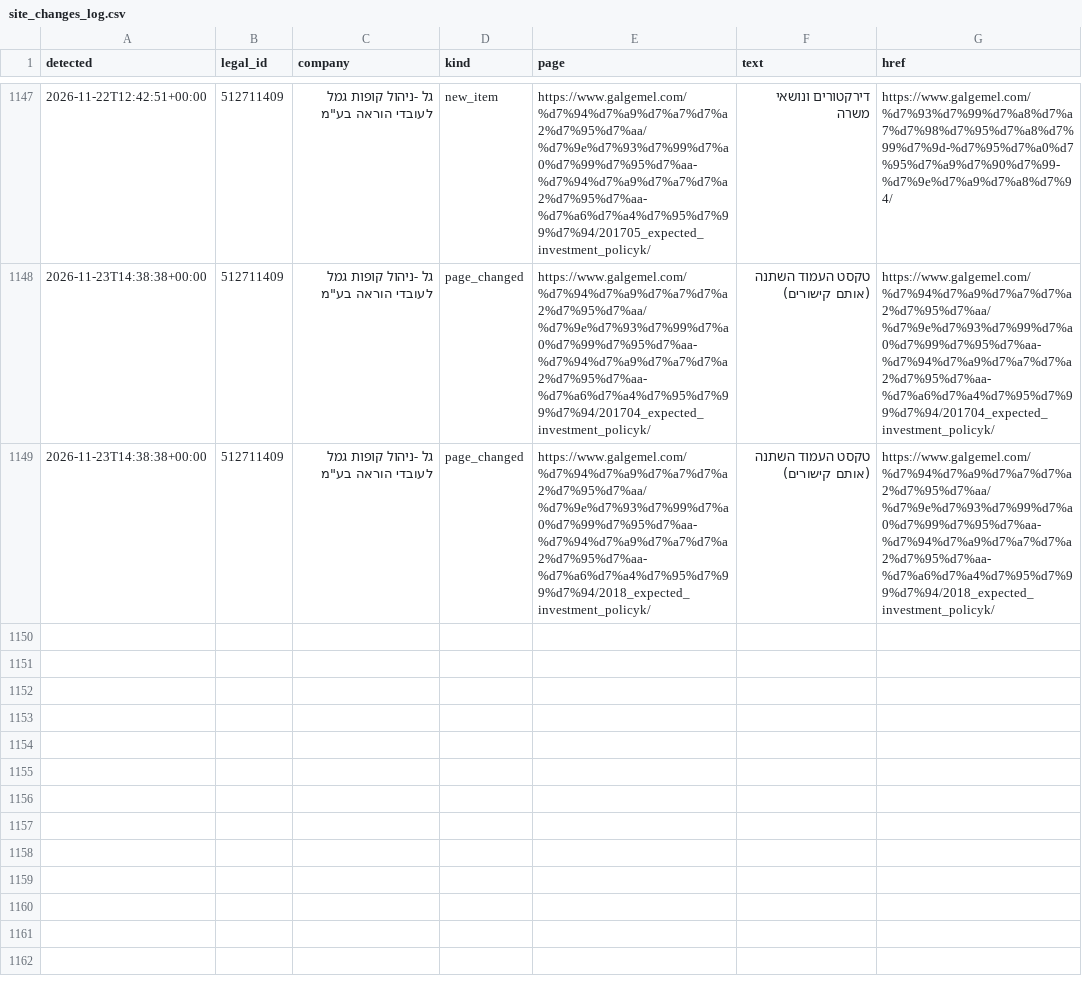
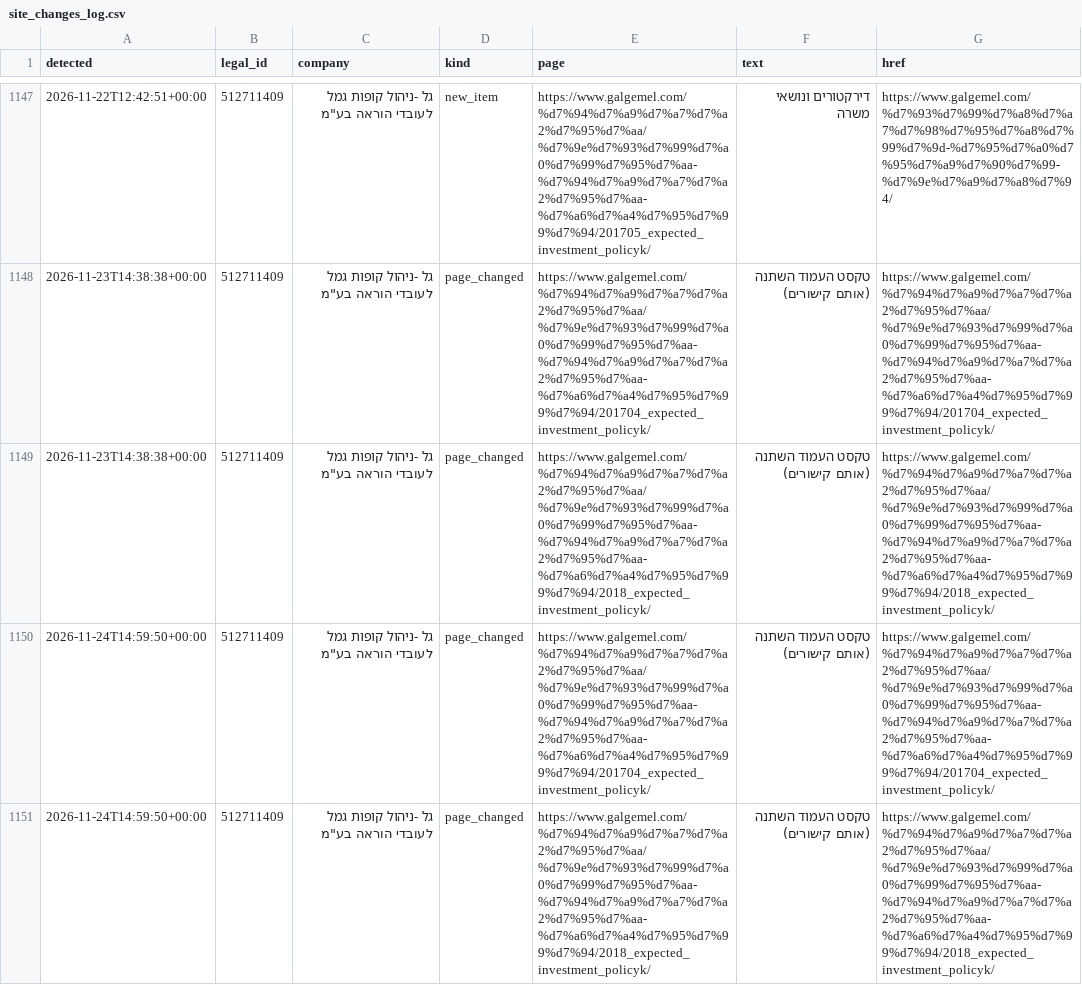
Before and after one commit to Revach123/MASLULIM, a CSV file: policy/companies/512711409/site_changes_log.csv, drawn as a sheet; only a part is shown, gaps mark what is left out.

```diff
--- a/policy/companies/512711409/site_changes_log.csv
+++ b/policy/companies/512711409/site_changes_log.csv
@@ -1149 +1149,3 @@
 2026-11-23T14:38:38+00:00,512711409,"גל -ניהול קופות גמל לעובדי הוראה בע""מ",page_changed,https://www.galgemel.com/%d7%94%d7%a9%d7%a7%d7%a2%d7%95%d7%aa/%d7%9e%d7%93%d7%99%d7%a0%d7%99%d7%95%d7%aa-%d7%94%d7%a9%d7%a7%d7%a2%d7%95%d7%aa-%d7%a6%d7%a4%d7%95%d7%99%d7%94/2018_expected_investment_policyk/,טקסט העמוד השתנה (אותם קישורים),https://www.galgemel.com/%d7%94%d7%a9%d7%a7%d7%a2%d7%95%d7%aa/%d7%9e%d7%93%d7%99%d7%a0%d7%99%d7%95%d7%aa-%d7%94%d7%a9%d7%a7%d7%a2%d7%95%d7%aa-%d7%a6%d7%a4%d7%95%d7%99%d7%94/2018_expected_investment_policyk/
+2026-11-24T14:59:50+00:00,512711409,"גל -ניהול קופות גמל לעובדי הוראה בע""מ",page_changed,https://www.galgemel.com/%d7%94%d7%a9%d7%a7%d7%a2%d7%95%d7%aa/%d7%9e%d7%93%d7%99%d7%a0%d7%99%d7%95%d7%aa-%d7%94%d7%a9%d7%a7%d7%a2%d7%95%d7%aa-%d7%a6%d7%a4%d7%95%d7%99%d7%94/201704_expected_investment_policyk/,טקסט העמוד השתנה (אותם קישורים),https://www.galgemel.com/%d7%94%d7%a9%d7%a7%d7%a2%d7%95%d7%aa/%d7%9e%d7%93%d7%99%d7%a0%d7%99%d7%95%d7%aa-%d7%94%d7%a9%d7%a7%d7%a2%d7%95%d7%aa-%d7%a6%d7%a4%d7%95%d7%99%d7%94/201704_expected_investment_policyk/
+2026-11-24T14:59:50+00:00,512711409,"גל -ניהול קופות גמל לעובדי הוראה בע""מ",page_changed,https://www.galgemel.com/%d7%94%d7%a9%d7%a7%d7%a2%d7%95%d7%aa/%d7%9e%d7%93%d7%99%d7%a0%d7%99%d7%95%d7%aa-%d7%94%d7%a9%d7%a7%d7%a2%d7%95%d7%aa-%d7%a6%d7%a4%d7%95%d7%99%d7%94/2018_expected_investment_policyk/,טקסט העמוד השתנה (אותם קישורים),https://www.galgemel.com/%d7%94%d7%a9%d7%a7%d7%a2%d7%95%d7%aa/%d7%9e%d7%93%d7%99%d7%a0%d7%99%d7%95%d7%aa-%d7%94%d7%a9%d7%a7%d7%a2%d7%95%d7%aa-%d7%a6%d7%a4%d7%95%d7%99%d7%94/2018_expected_investment_policyk/
```
Also changed, not shown: 6 other files.
